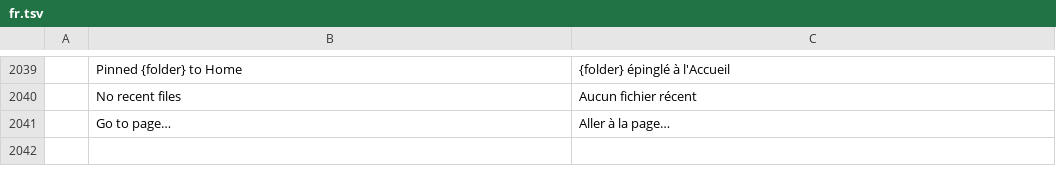
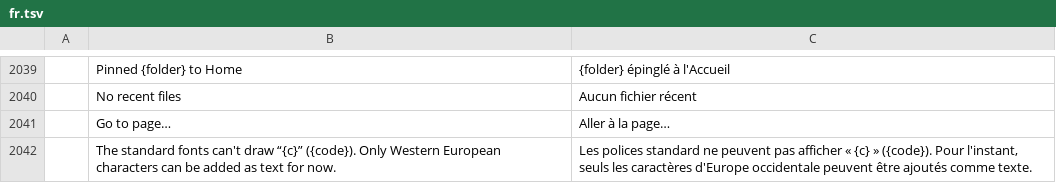
Before and after one commit to treeforjs/pdfcraft, a TSV file: crates/ui-egui/src/i18n/fr.tsv, drawn as a sheet; only a part is shown, gaps mark what is left out; the diff names each change by its address in the sheet, - before the commit and + after, or states it on an @@ line.

```diff
--- a/crates/ui-egui/src/i18n/fr.tsv
+++ b/crates/ui-egui/src/i18n/fr.tsv
+row 2042:  | The standard fonts can't draw “{c}” ({code}). Only Western European characters can be added as text for now. | Les polices standard ne peuvent pas afficher « {c} » ({code}). Pour l'instant, seuls les caractères d'Europe occidentale peuvent être ajoutés comme texte.
```
Also changed, not shown: crates/ui-egui/src/i18n/bg.tsv, crates/ui-egui/src/i18n/hu.tsv, 17 other files.
